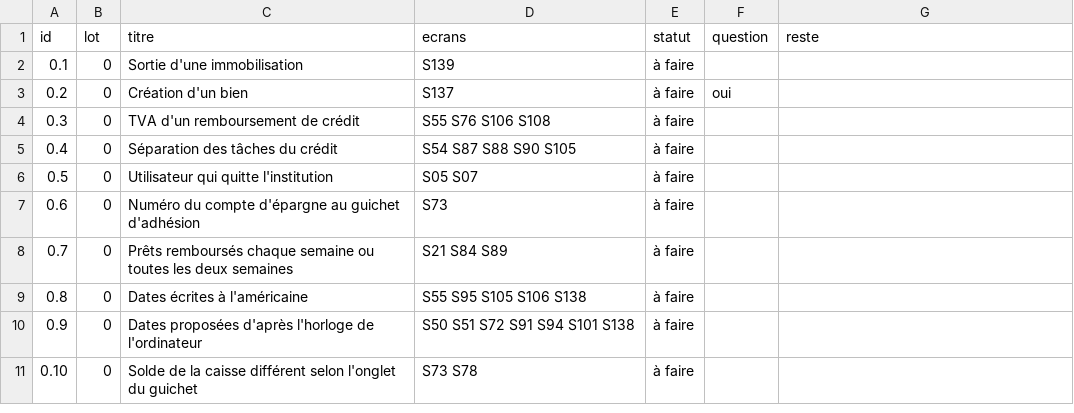
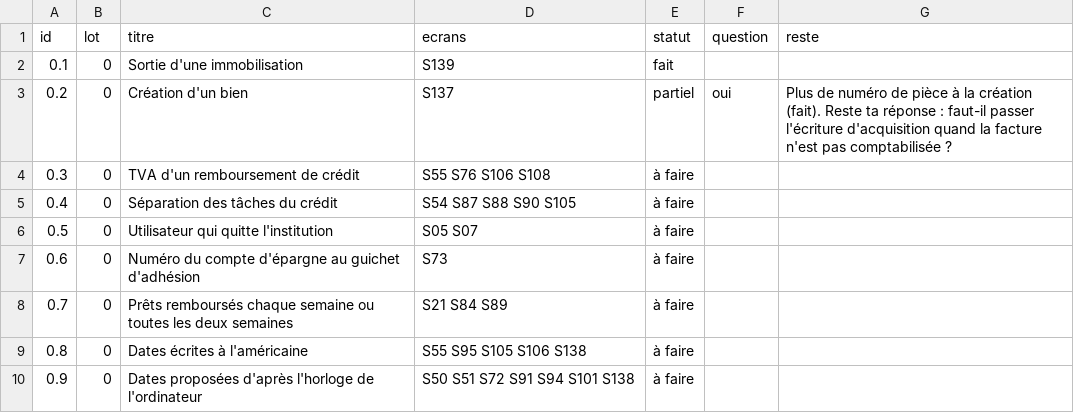
Before and after one commit to manatandu/Microfina-, a CSV file: replica/allegement.csv, drawn as a sheet; only a part is shown; the shorter side is filled out with more unchanged rows.

```diff
--- a/replica/allegement.csv
+++ b/replica/allegement.csv
@@ -1,4 +1,4 @@
 id,lot,titre,ecrans,statut,question,reste
-0.1,0,Sortie d'une immobilisation,S139,à faire,,
-0.2,0,Création d'un bien,S137,à faire,oui,
+0.1,0,Sortie d'une immobilisation,S139,fait,,
+0.2,0,Création d'un bien,S137,partiel,oui,Plus de numéro de pièce à la création (fait). Reste ta réponse : faut-il passer l'écriture d'acquisition quand la facture n'est pas comptabilisée ?
 0.3,0,TVA d'un remboursement de crédit,S55 S76 S106 S108,à faire,,
```
Also changed, not shown: replica/decisions.csv, 10 other files.
